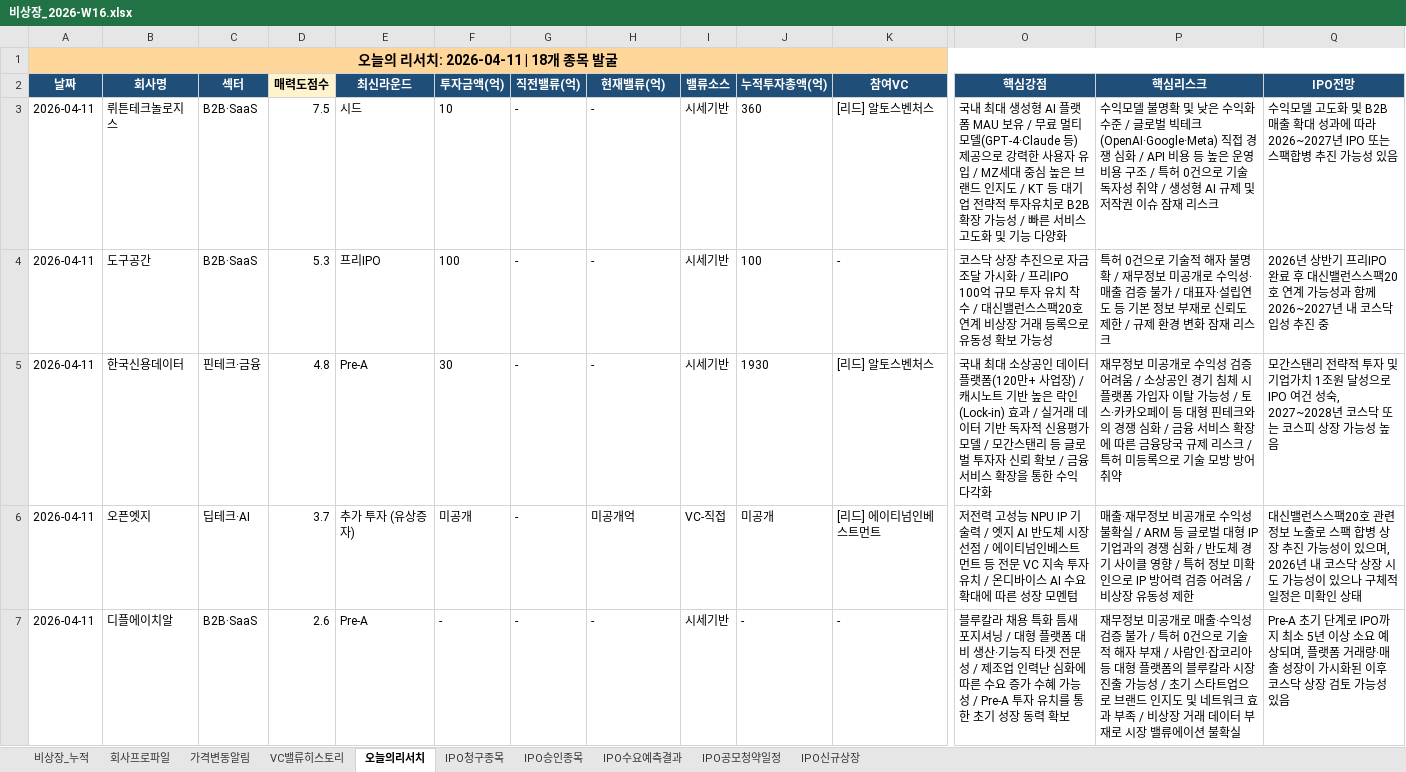
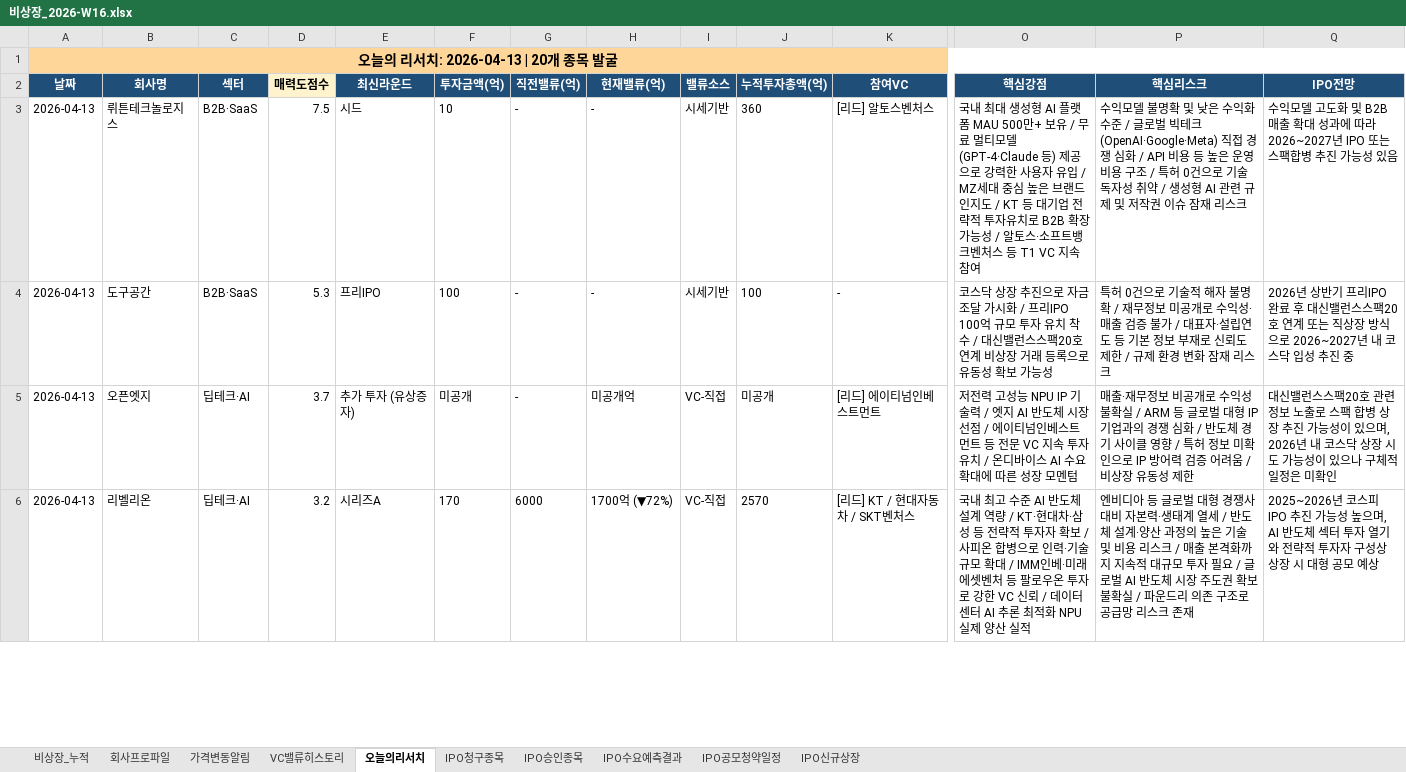
Before and after one commit to yiseungdong/-, an Excel workbook: reports/excel/비상장_2026-W16.xlsx, sheet 오늘의리서치, drawn as a sheet; only a part is shown, gaps mark what is left out; values as stored, in another font and other column widths than the file's, no borders; removed rows and columns are numbered as before the commit, all else as after; rows hold the shown columns only; the diff covers the shown part only; the diff names each change by its address in the sheet, - before the commit and + after, or states it on an @@ line.

```diff
--- a/reports/excel/비상장_2026-W16.xlsx (sheet 오늘의리서치)
+++ b/reports/excel/비상장_2026-W16.xlsx (sheet 오늘의리서치)
-A1 (날짜): 오늘의 리서치: 2026-04-11 | 18개 종목 발굴
+A1 (날짜): 오늘의 리서치: 2026-04-13 | 20개 종목 발굴
-B1:Q1 fill: none
+B1:Q1 fill: #FFD699
-A3:A4 (날짜): 2026-04-11
+A3:A4 (날짜): 2026-04-13
-O3 (핵심강점): …랫폼 MAU 보유 / 무료 멀티모델(GPT-4·Claude 등) 제공으로 강력한 사용자 유입 / MZ세대 중심 높은 브랜드 인지도 / KT 등 대기업 전략적 투자유치로 B2B 확장 가능성 / 빠른 서비스 고도화 및 기능 다양화
+O3 (핵심강점): …랫폼 MAU 500만+ 보유 / 무료 멀티모델(GPT-4·Claude 등) 제공으로 강력한 사용자 유입 / MZ세대 중심 높은 브랜드 인지도 / KT 등 대기업 전략적 투자유치로 B2B 확장 가능성 / 알토스·소프트뱅크벤처스 등 T1 VC 지속 참여
-P3 (핵심리스크): …성형 AI 규제 및…
+P3 (핵심리스크): …성형 AI 관련 규제 및…
-Q4 (IPO전망): …연계 가능성과 함께 2026~2027년…
+Q4 (IPO전망): …연계 또는 직상장 방식으로 2026~2027년…
-row 5: 2026-04-11 | 한국신용데이터 | 핀테크·금융 | 4.8 | Pre-A | 30 | - | - | 시세기반 | 1930 | [리드] 알토스벤처스 | 국내 최대 소상공인 데이터 플랫폼(120만+ 사업장) / 캐시노트 기반 높은 락인(Lock-in) 효과 / 실거래 데이터 기반 독자적 신용평가 모델 / 모간스탠리 등 글로벌 투자자 신뢰 확보 / 금융 서비스 확장을 통한 수익 다각화 | 재무정보 미공개로 수익성 검증 어려움 / 소상공인 경기 침체 시 플랫폼 가입자 이탈 가능성 / 토스·카카오페이 등 대형 핀테크와의 경쟁 심화 / 금융 서비스 확장에 따른 금융당국 규제 리스크 / 특허 미등록으로 기술 모방 방어 취약 | 모간스탠리 전략적 투자 및 기업가치 1조원 달성으로 IPO 여건 성숙, 2027~2028년 코스닥 또는 코스피 상장 가능성 높음
-A5 (날짜): 2026-04-11
+A5 (날짜): 2026-04-13
-Q5 (IPO전망): …미확인 상태
+Q5 (IPO전망): …미확인
-row 7: 2026-04-11 | 디플에이치알 | B2B·SaaS | 2.6 | Pre-A | - | - | - | 시세기반 | - | - | 블루칼라 채용 특화 틈새 포지셔닝 / 대형 플랫폼 대비 생산·기능직 타겟 전문성 / 제조업 인력난 심화에 따른 수요 증가 수혜 가능성 / Pre-A 투자 유치를 통한 초기 성장 동력 확보 | 재무정보 미공개로 매출·수익성 검증 불가 / 특허 0건으로 기술적 해자 부재 / 사람인·잡코리아 등 대형 플랫폼의 블루칼라 시장 진출 가능성 / 초기 스타트업으로 브랜드 인지도 및 네트워크 효과 부족 / 비상장 거래 데이터 부재로 시장 밸류에이션 불확실 | Pre-A 초기 단계로 IPO까지 최소 5년 이상 소요 예상되며, 플랫폼 거래량·매출 성장이 가시화된 이후 코스닥 상장 검토 가능성 있음
+row 6: 2026-04-13 | 리벨리온 | 딥테크·AI | 3.2 | 시리즈A | 170 | 6000 | 1700억 (▼72%) | VC-직접 | 2570 | [리드] KT / 현대자동차 / SKT벤처스 | 국내 최고 수준 AI 반도체 설계 역량 / KT·현대차·삼성 등 전략적 투자자 확보 / 사피온 합병으로 인력·기술 규모 확대 / IMM인베·미래에셋벤처 등 팔로우온 투자로 강한 VC 신뢰 / 데이터센터 AI 추론 최적화 NPU 실제 양산 실적 | 엔비디아 등 글로벌 대형 경쟁사 대비 자본력·생태계 열세 / 반도체 설계·양산 과정의 높은 기술 및 비용 리스크 / 매출 본격화까지 지속적 대규모 투자 필요 / 글로벌 AI 반도체 시장 주도권 확보 불확실 / 파운드리 의존 구조로 공급망 리스크 존재 | 2025~2026년 코스피 IPO 추진 가능성 높으며, AI 반도체 섹터 투자 열기와 전략적 투자자 구성상 상장 시 대형 공모 예상
```
Also changed, not shown: 4 added rows, 1 removed row, 18 edited cells and cell formats elsewhere in this sheet, sheet VC밸류히스토리, sheet 비상장_누적, sheet IPO공모청약일정, sheet IPO수요예측결과, sheet 회사프로파일, sheet IPO승인종목, 3 more sheets, 28 other files.
